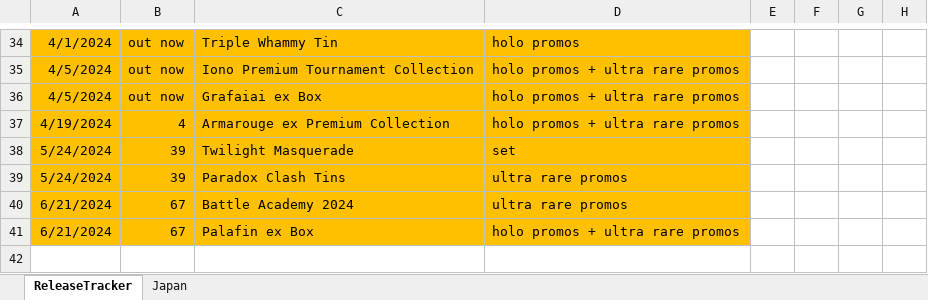
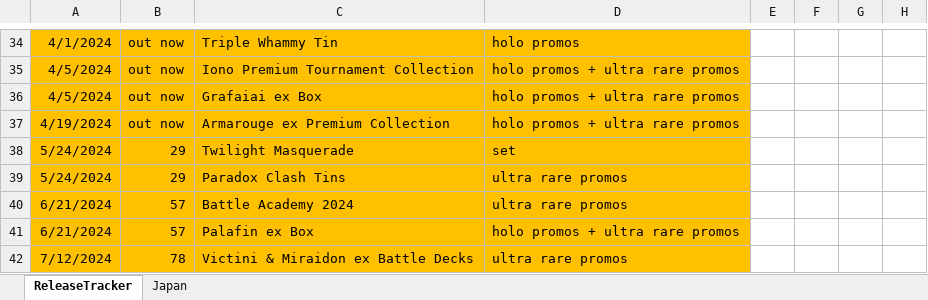
Before and after one commit to SplattyDS/Pokemon-TCG-Collection-Tracker, an Excel workbook: ReleaseTracker.xlsx, sheet ReleaseTracker, drawn as a sheet; only a part is shown, gaps mark what is left out; values as stored, in another font and other column widths than the file's, no borders; the diff names each change by its address in the sheet, - before the commit and + after, or states it on an @@ line.

```diff
--- a/ReleaseTracker.xlsx (sheet ReleaseTracker)
+++ b/ReleaseTracker.xlsx (sheet ReleaseTracker)
-B37: 4
+B37: out now
-B38:B39: 39
+B38:B39: 29
-B40:B41: 67
+B40:B41: 57
+row 42: 7/12/2024 | 78 | Victini & Miraidon ex Battle Decks | ultra rare promos
```
Also changed, not shown: sheet Japan, 41 other files.
